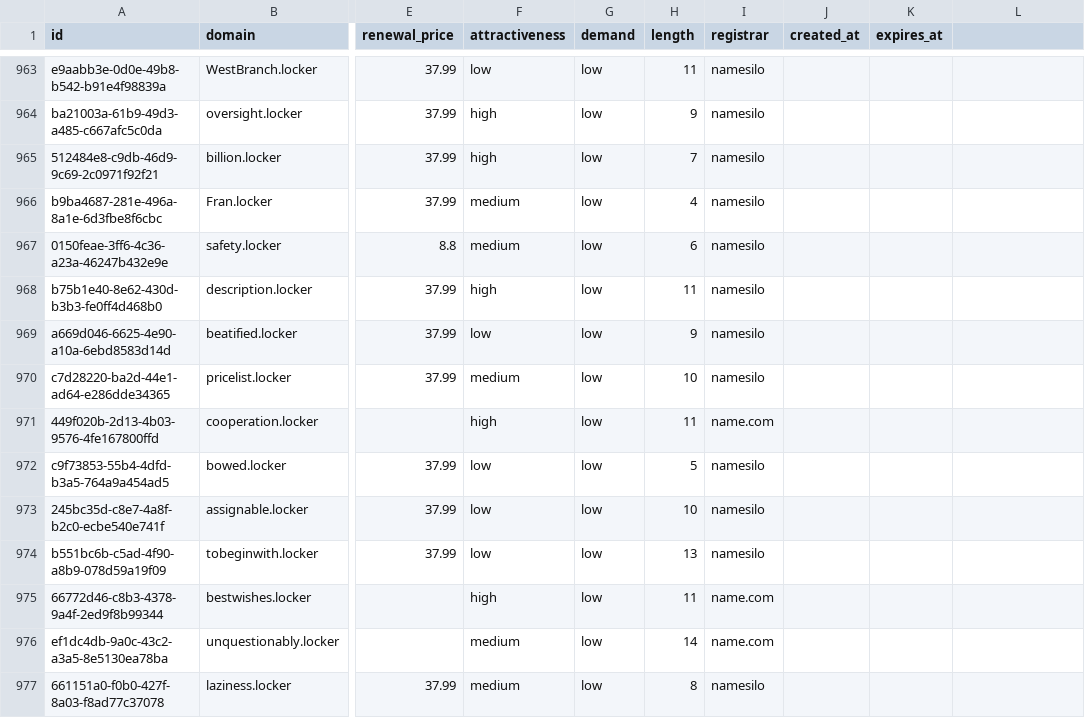
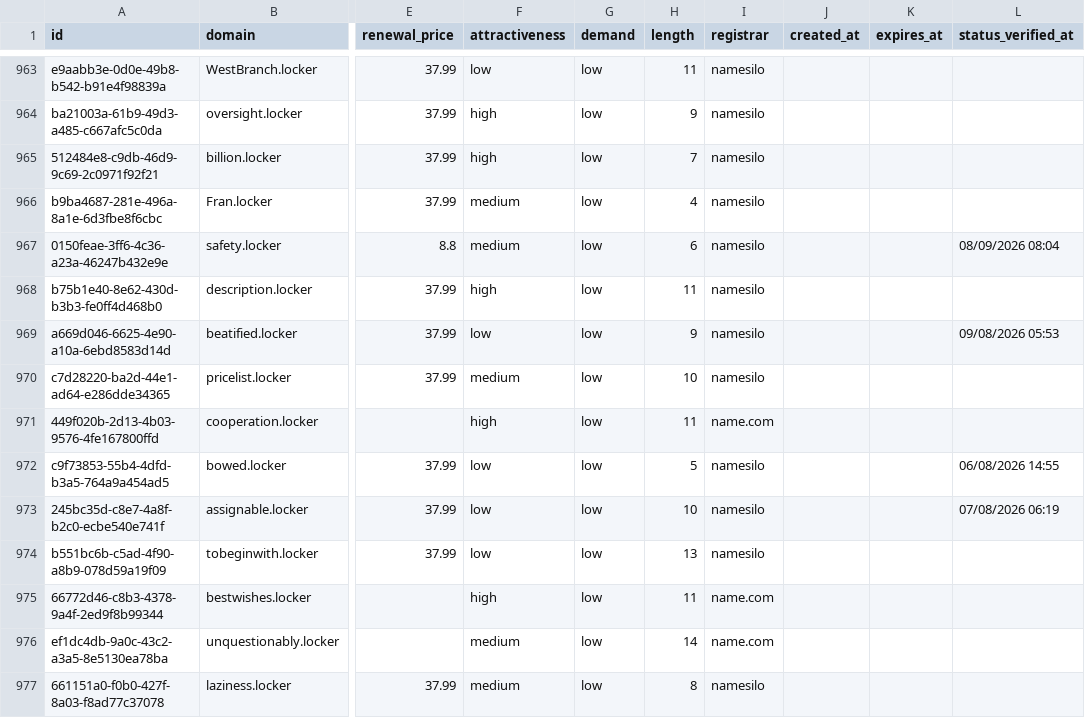
Before and after one commit to UniqueDomains/locker-oneword-domains, a CSV file: locker.csv, drawn as a sheet; only a part is shown, gaps mark what is left out; the diff covers the shown part only; the diff names each change by its address in the sheet, - before the commit and + after, or states it on an @@ line.

Commit message:
Domains update

```diff
--- a/locker.csv
+++ b/locker.csv
-L1: (empty)
+L1: status_verified_at
-L967 (status_verified_at): (empty)
+L967 (status_verified_at): 08/09/2026 08:04
-L969 (status_verified_at): (empty)
+L969 (status_verified_at): 09/08/2026 05:53
-L972 (status_verified_at): (empty)
+L972 (status_verified_at): 06/08/2026 14:55
-L973 (status_verified_at): (empty)
+L973 (status_verified_at): 07/08/2026 06:19
```
Also changed, not shown: 116 edited cells elsewhere in this file, 6 other files.
